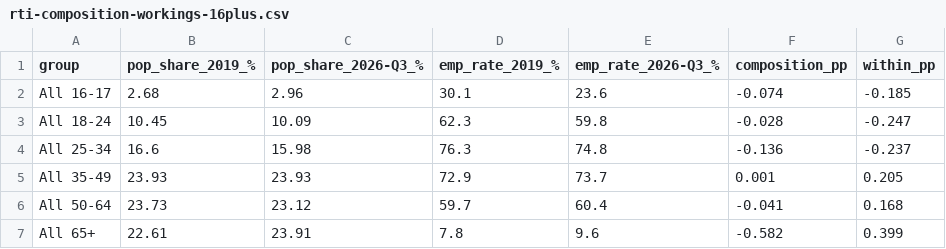
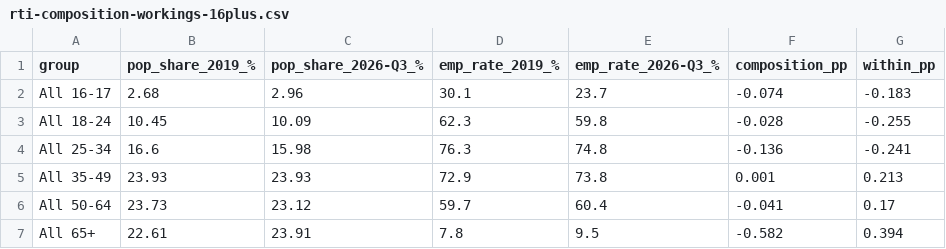
Before and after one commit to Emily-coding/ukmacro, a CSV file: data/labour-markets/rti-composition-workings-16plus.csv, drawn as a sheet.

```diff
--- a/data/labour-markets/rti-composition-workings-16plus.csv
+++ b/data/labour-markets/rti-composition-workings-16plus.csv
@@ -1,7 +1,7 @@
 group,pop_share_2019_%,pop_share_2026-Q3_%,emp_rate_2019_%,emp_rate_2026-Q3_%,composition_pp,within_pp
-All 16-17,2.68,2.96,30.1,23.6,-0.074,-0.185
-All 18-24,10.45,10.09,62.3,59.8,-0.028,-0.247
-All 25-34,16.6,15.98,76.3,74.8,-0.136,-0.237
-All 35-49,23.93,23.93,72.9,73.7,0.001,0.205
-All 50-64,23.73,23.12,59.7,60.4,-0.041,0.168
-All 65+,22.61,23.91,7.8,9.6,-0.582,0.399
+All 16-17,2.68,2.96,30.1,23.7,-0.074,-0.183
+All 18-24,10.45,10.09,62.3,59.8,-0.028,-0.255
+All 25-34,16.6,15.98,76.3,74.8,-0.136,-0.241
+All 35-49,23.93,23.93,72.9,73.8,0.001,0.213
+All 50-64,23.73,23.12,59.7,60.4,-0.041,0.17
+All 65+,22.61,23.91,7.8,9.5,-0.582,0.394
```
Also changed, not shown: data/labour-markets/emp-composition-workings-16-64.csv, data/labour-markets/emp-composition-workings-16plus.csv, 38 other files.
